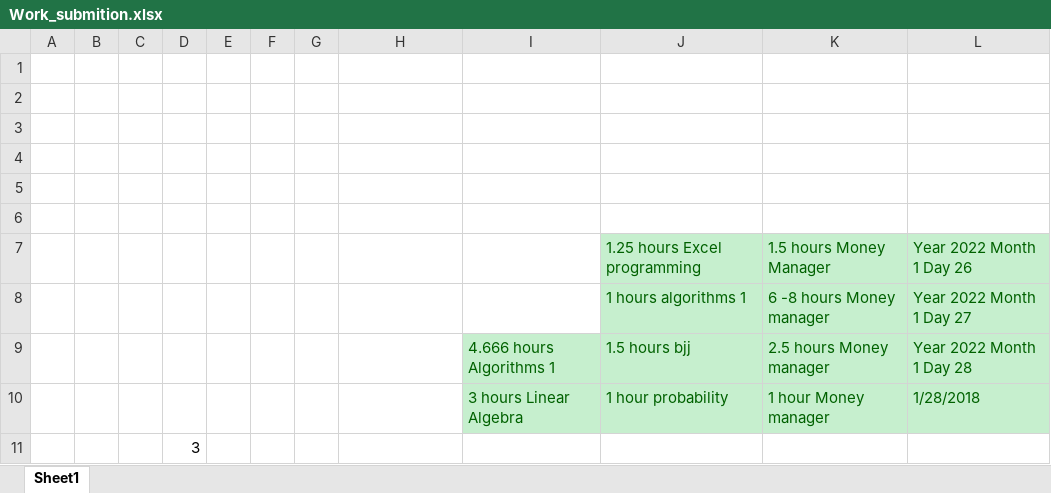
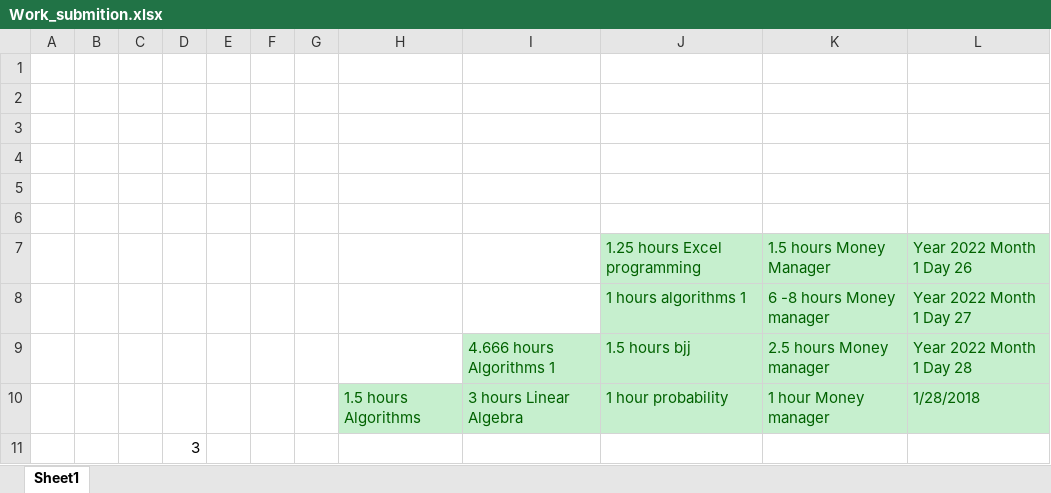
Before and after one commit to Yannnyan/Work_Submition, an Excel workbook: Work_submition.xlsx, sheet Sheet1, drawn as a sheet; values as stored, in another font and other column widths than the file's, no borders; table styles not drawn; the diff names each change by its address in the sheet, - before the commit and + after, or states it on an @@ line.

Commit message:
29/1/22

```diff
--- a/Work_submition.xlsx (sheet Sheet1)
+++ b/Work_submition.xlsx (sheet Sheet1)
-H10: (empty)
+H10: 1.5 hours Algorithms
-H10 fill: none
+H10 fill: #C6EFCE
```
